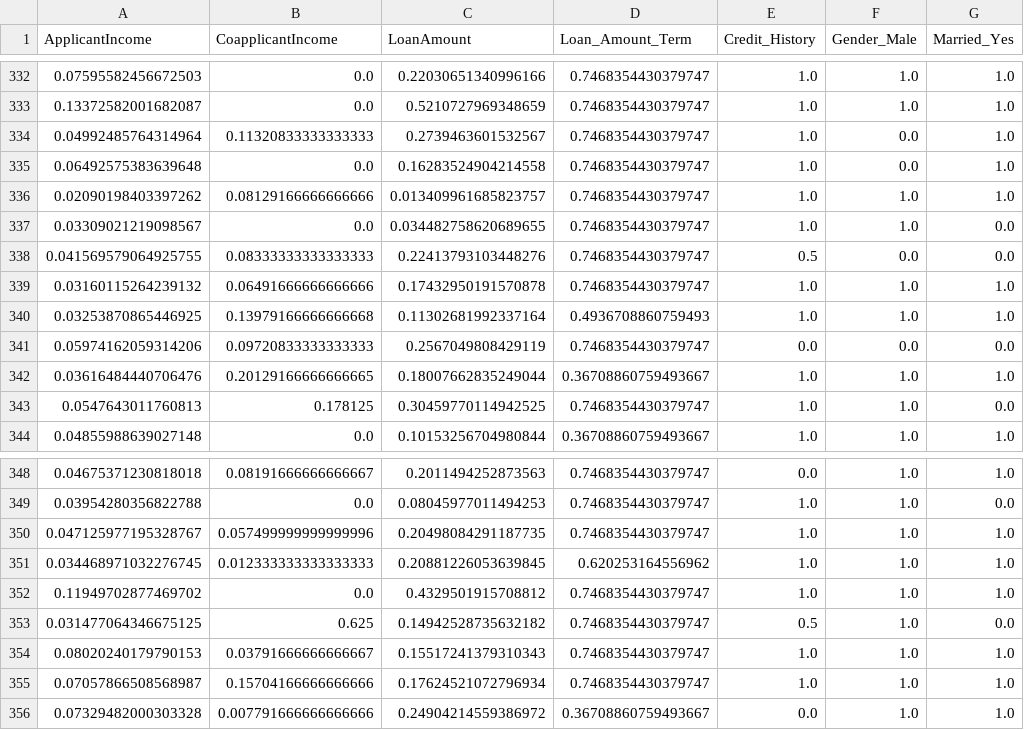
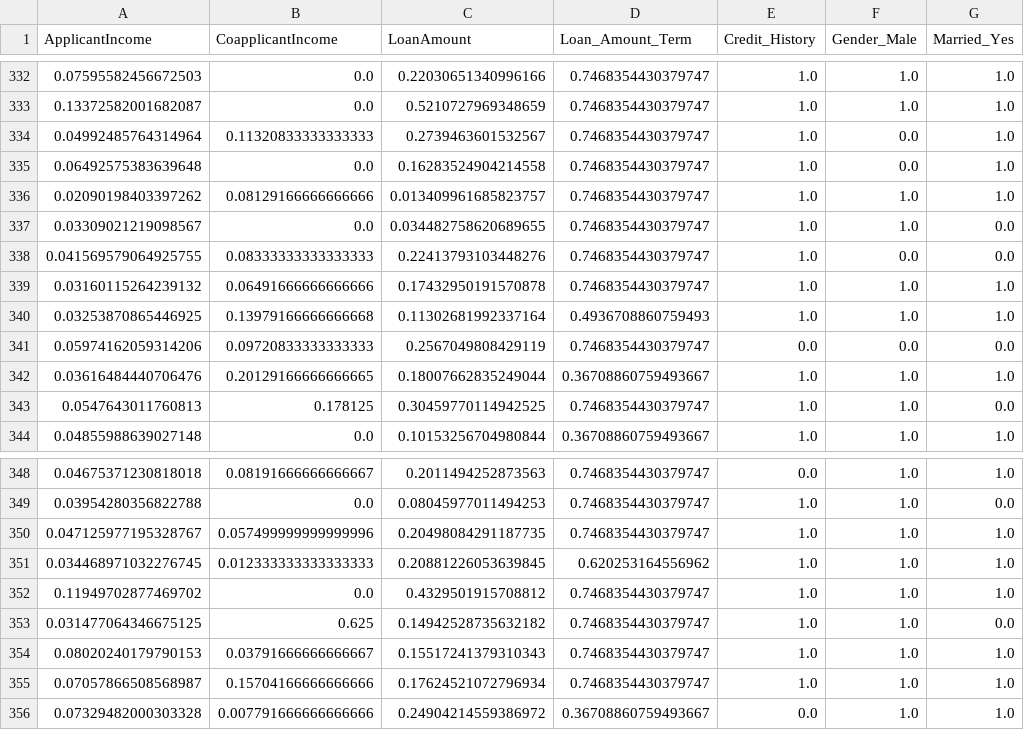
Before and after one commit to hellund/loan_application_processing, a CSV file: preprocessed_test.csv, drawn as a sheet; only a part is shown, gaps mark what is left out; the diff covers the shown part only; the diff names each change by its address in the sheet, - before the commit and + after, or states it on an @@ line.

```diff
--- a/preprocessed_test.csv
+++ b/preprocessed_test.csv
-E338 (Credit_History): 0.5
+E338 (Credit_History): 1.0
-E353 (Credit_History): 0.5
+E353 (Credit_History): 1.0
```
Also changed, not shown: 21 edited cells elsewhere in this file, preprocessed_train.csv, 12 other files.
